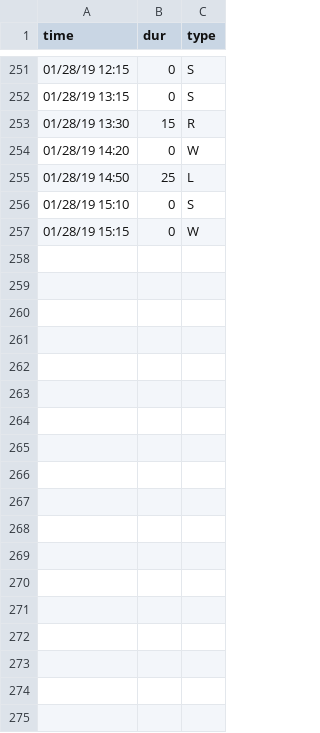
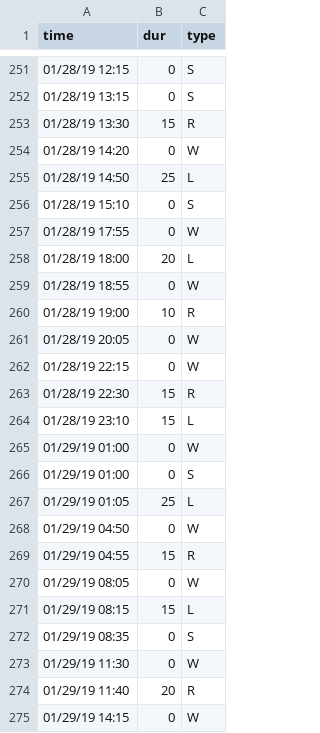
Before and after one commit to gautsi/gen-purpose-repo, a CSV file: zetus.csv, drawn as a sheet; only a part is shown, gaps mark what is left out; the diff covers the shown part only.

Commit message:
Update zetus.csv

```diff
--- a/zetus.csv
+++ b/zetus.csv
@@ -256,2 +256,20 @@ time,dur,type
 01/28/19 15:10,0,S
-01/28/19 15:15,0,W
+01/28/19 17:55,0,W
+01/28/19 18:00,20,L
+01/28/19 18:55,0,W
+01/28/19 19:00,10,R
+01/28/19 20:05,0,W
+01/28/19 22:15,0,W
+01/28/19 22:30,15,R
+01/28/19 23:10,15,L
+01/29/19 01:00,0,W
+01/29/19 01:00,0,S
+01/29/19 01:05,25,L
+01/29/19 04:50,0,W
+01/29/19 04:55,15,R
+01/29/19 08:05,0,W
+01/29/19 08:15,15,L
+01/29/19 08:35,0,S
+01/29/19 11:30,0,W
+01/29/19 11:40,20,R
+01/29/19 14:15,0,W
```
Also changed, not shown: 20 added rows elsewhere in this file.
